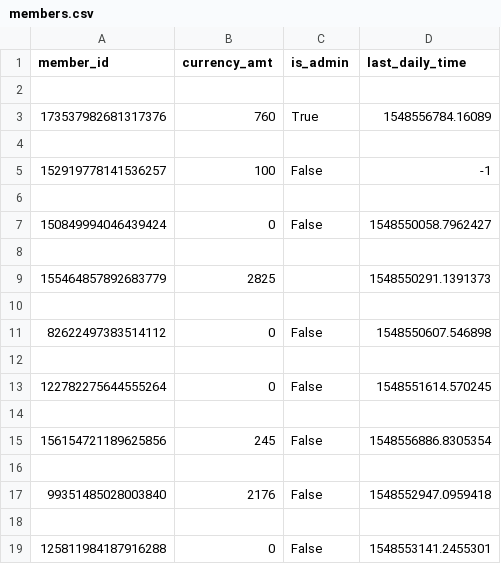
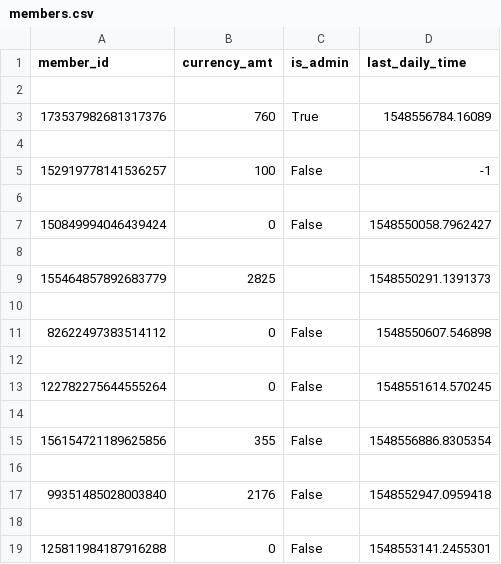
Before and after one commit to chaneligans/CasinoBot, a CSV file: members.csv, drawn as a sheet.

Commit message:
Update members.csv

```diff
--- a/members.csv
+++ b/members.csv
@@ -14,3 +14,3 @@ member_id,currency_amt,is_admin,last_daily_time
 
-156154721189625856,245,False,1548556886.8305354
+156154721189625856,355,False,1548556886.8305354
 
```
